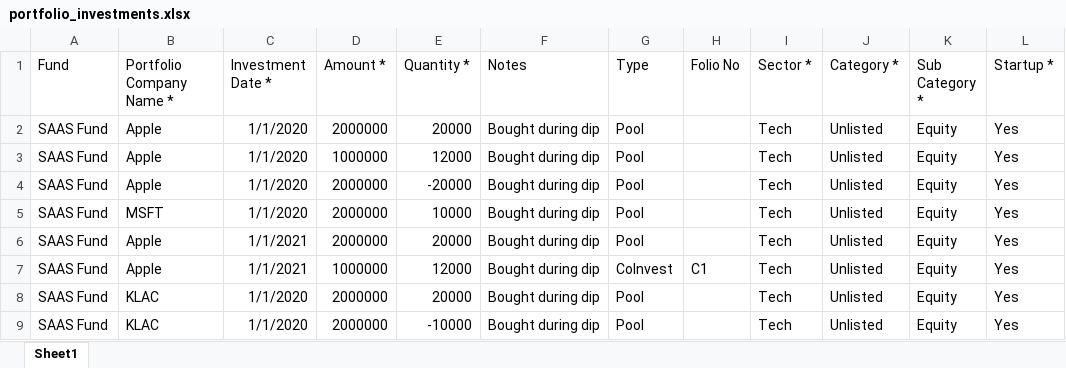
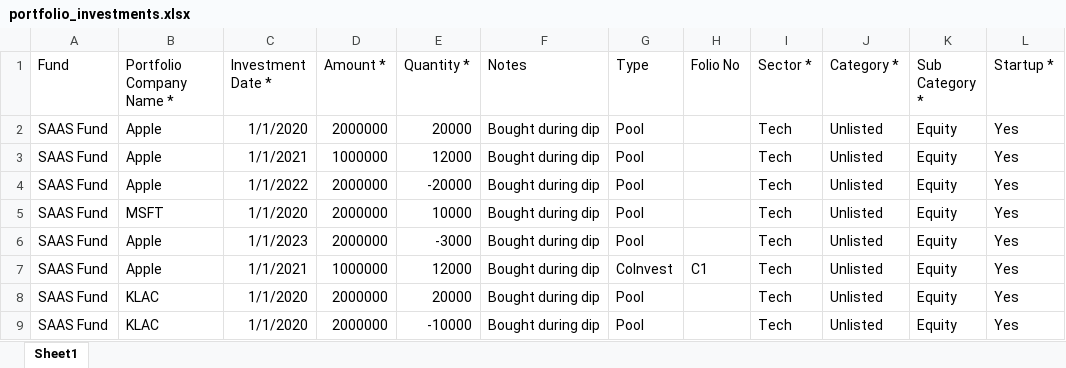
Before and after one commit to sampadadiwan/IRM, an Excel workbook: public/sample_uploads/portfolio_investments.xlsx, sheet Sheet1, drawn as a sheet; only a part is shown; values as stored, in another font and other column widths than the file's, no borders; the diff names each change by its address in the sheet, - before the commit and + after, or states it on an @@ line.

```diff
--- a/public/sample_uploads/portfolio_investments.xlsx (sheet Sheet1)
+++ b/public/sample_uploads/portfolio_investments.xlsx (sheet Sheet1)
-C3 (Investment Date *): 1/1/2020
+C3 (Investment Date *): 1/1/2021
-C4 (Investment Date *): 1/1/2020
+C4 (Investment Date *): 1/1/2022
-C6 (Investment Date *): 1/1/2021
+C6 (Investment Date *): 1/1/2023
-E6 (Quantity *): 20000
+E6 (Quantity *): -3000
```
Also changed, not shown: 3 other files.
